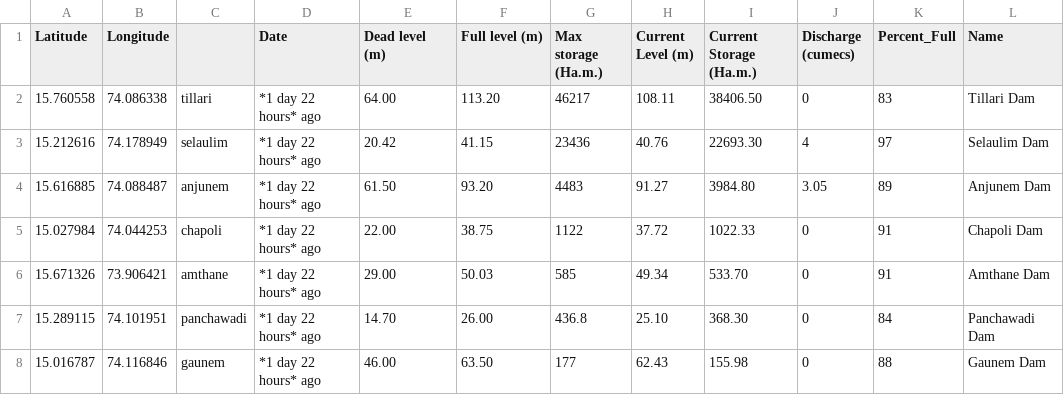
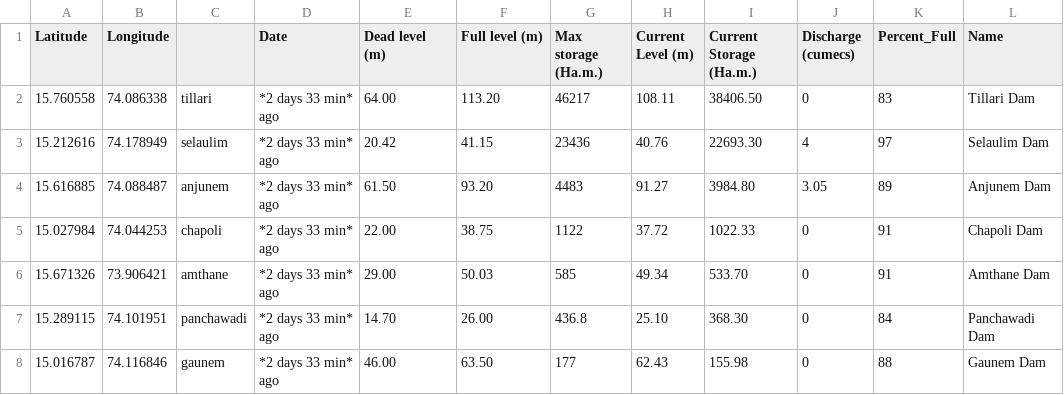
Before and after one commit to alansaviolobo/google-sheets-to-json-converter, a CSV file: data/Dam-Levels.csv, drawn as a sheet.

```diff
--- a/data/Dam-Levels.csv
+++ b/data/Dam-Levels.csv
@@ -1,8 +1,8 @@
 Latitude,Longitude,,Date,Dead level (m),Full level (m),Max storage (Ha.m.),Current Level (m),Current Storage (Ha.m.),Discharge (cumecs),Percent_Full,Name
-15.760558,74.086338,tillari,*1 day 22 hours* ago,64.00,113.20,46217,108.11,38406.50,0,83,Tillari Dam
-15.212616,74.178949,selaulim,*1 day 22 hours* ago,20.42,41.15,23436,40.76,22693.30,4,97,Selaulim Dam
-15.616885,74.088487,anjunem,*1 day 22 hours* ago,61.50,93.20,4483,91.27,3984.80,3.05,89,Anjunem Dam
-15.027984,74.044253,chapoli,*1 day 22 hours* ago,22.00,38.75,1122,37.72,1022.33,0,91,Chapoli Dam
-15.671326,73.906421,amthane,*1 day 22 hours* ago,29.00,50.03,585,49.34,533.70,0,91,Amthane Dam
-15.289115,74.101951,panchawadi,*1 day 22 hours* ago,14.70,26.00,436.8,25.10,368.30,0,84,Panchawadi Dam
-15.016787,74.116846,gaunem,*1 day 22 hours* ago,46.00,63.50,177,62.43,155.98,0,88,Gaunem Dam
+15.760558,74.086338,tillari,*2 days 33 min* ago,64.00,113.20,46217,108.11,38406.50,0,83,Tillari Dam
+15.212616,74.178949,selaulim,*2 days 33 min* ago,20.42,41.15,23436,40.76,22693.30,4,97,Selaulim Dam
+15.616885,74.088487,anjunem,*2 days 33 min* ago,61.50,93.20,4483,91.27,3984.80,3.05,89,Anjunem Dam
+15.027984,74.044253,chapoli,*2 days 33 min* ago,22.00,38.75,1122,37.72,1022.33,0,91,Chapoli Dam
+15.671326,73.906421,amthane,*2 days 33 min* ago,29.00,50.03,585,49.34,533.70,0,91,Amthane Dam
+15.289115,74.101951,panchawadi,*2 days 33 min* ago,14.70,26.00,436.8,25.10,368.30,0,84,Panchawadi Dam
+15.016787,74.116846,gaunem,*2 days 33 min* ago,46.00,63.50,177,62.43,155.98,0,88,Gaunem Dam
```
Also changed, not shown: data/Police-Stations.csv, 9 other files.
